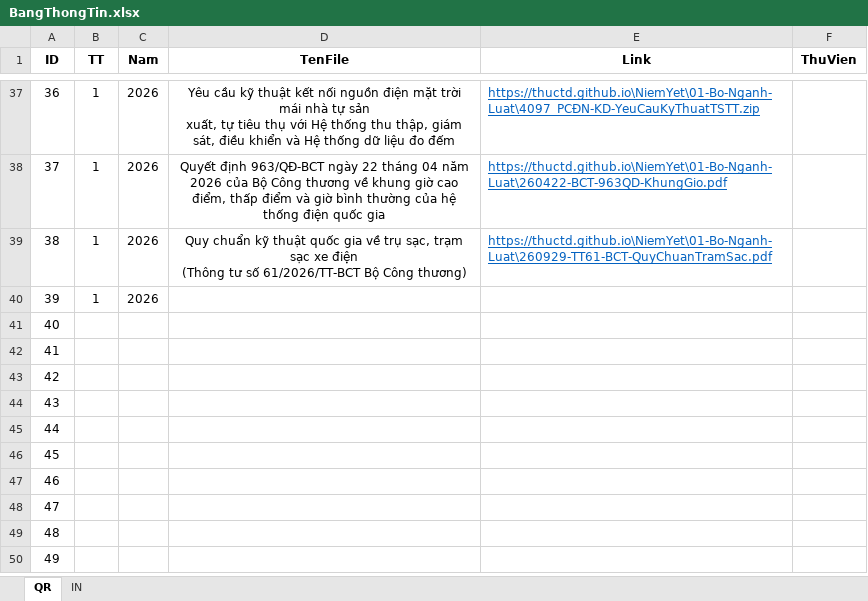
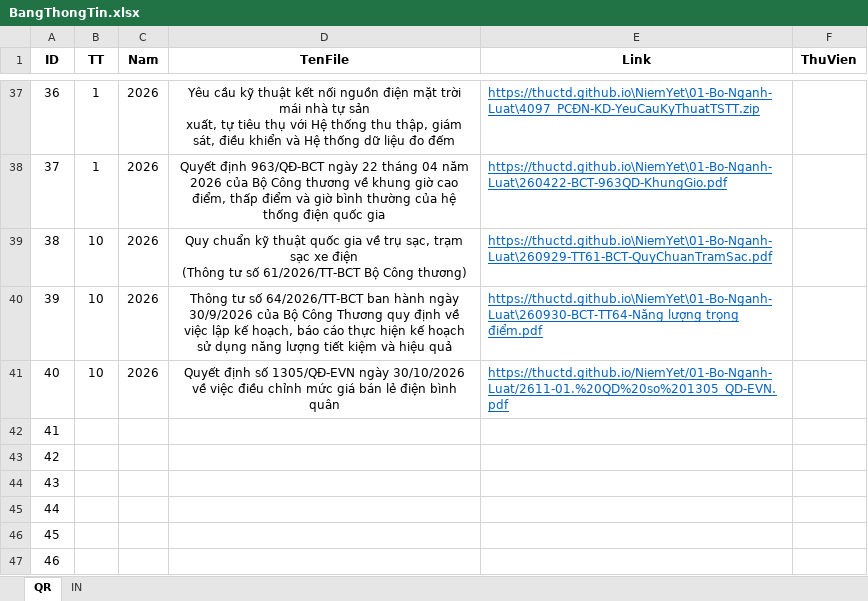
Before and after one commit to thuctd/thuctd.github.io, an Excel workbook: NiemYet/BangThongTin.xlsx, sheet QR, drawn as a sheet; only a part is shown, gaps mark what is left out; the shorter side is filled out with more unchanged rows; values as stored, in another font and other column widths than the file's, no borders; conditional formats not drawn; the diff names each change by its address in the sheet, - before the commit and + after, or states it on an @@ line.

```diff
--- a/NiemYet/BangThongTin.xlsx (sheet QR)
+++ b/NiemYet/BangThongTin.xlsx (sheet QR)
-B39:B40 (TT): 1
+B39:B40 (TT): 10
-D40 (TenFile): (empty)
+D40 (TenFile): Thông tư số 64/2026/TT-BCT ban hành ngày 30/9/2026 của Bộ Công Thương quy định về việc lập kế hoạch, báo cáo thực hiện kế hoạch sử dụng năng lượng tiết kiệm và hiệu quả
-E40 (Link): (empty)
+E40 (Link): https://thuctd.github.io\NiemYet\01-Bo-Nganh-Luat\260930-BCT-TT64-Năng lượng trọng điểm.pdf
-B41 (TT): (empty)
+B41 (TT): 10
-C41 (Nam): (empty)
+C41 (Nam): 2026
-D41 (TenFile): (empty)
+D41 (TenFile): Quyết định số 1305/QĐ-EVN ngày 30/10/2026 về việc điều chỉnh mức giá bán lẻ điện bình quân
-E41 (Link): (empty)
+E41 (Link): https://thuctd.github.io/NiemYet/01-Bo-Nganh-Luat/2611-01.%20QD%20so%201305_QD-EVN.pdf
```
Also changed, not shown: sheet IN, charts or pictures, 6 other files.
